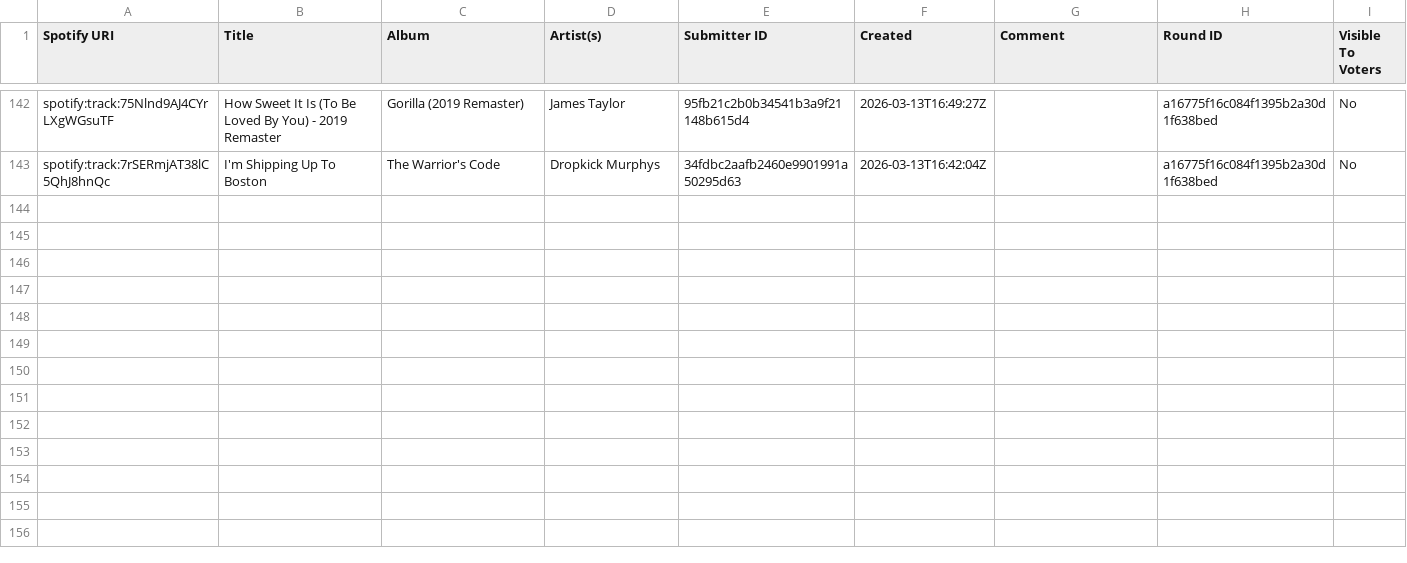
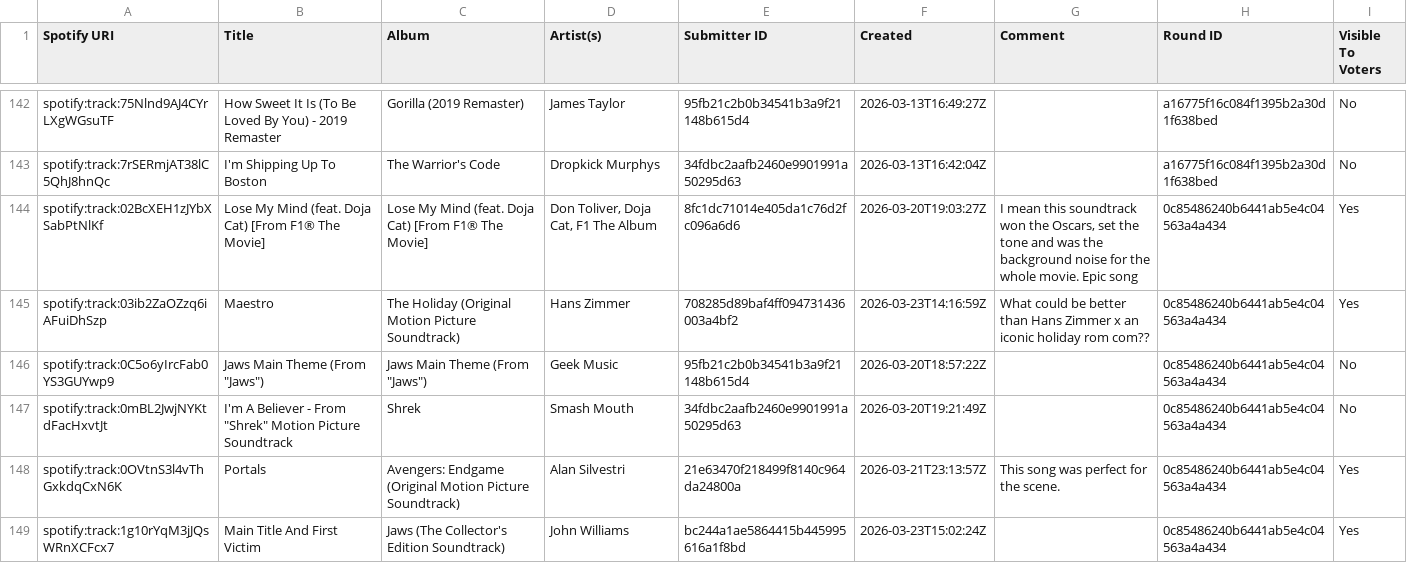
Before and after one commit to danielbsimpson/work-music-league-leaderboard, a CSV file: data/US_Leagues/us_league_current/submissions.csv, drawn as a sheet; only a part is shown, gaps mark what is left out; the diff covers the shown part only.

Commit message:
Add Movie Scores round and submissions
Add a new "Movie Scores" round to rounds.csv (id 0c85486240b6441ab5e4c04563a4a434) with playlist link. Append multiple soundtrack submissions to submissions.csv referencing the new round (including tracks like "Lose My Mind", "Maestro", "Jaws Main Theme", etc.) and add corresponding votes/comments entries to votes.csv. Enables the new cinematic-themed round and records initial community votes.

```diff
--- a/data/US_Leagues/us_league_current/submissions.csv
+++ b/data/US_Leagues/us_league_current/submissions.csv
@@ -143 +143,7 @@ spotify:track:75Nlnd9AJ4CYrLXgWGsuTF,How Sweet It Is (To Be Loved By You) - 2019
 spotify:track:7rSERmjAT38lC5QhJ8hnQc,I'm Shipping Up To Boston,The Warrior's Code,Dropkick Murphys,34fdbc2aafb2460e9901991a50295d63,2026-03-13T16:42:04Z,,a16775f16c084f1395b2a30d1f638bed,No
+spotify:track:02BcXEH1zJYbXSabPtNlKf,Lose My Mind (feat. Doja Cat) [From F1® The Movie],Lose My Mind (feat. Doja Cat) [From F1® The Movie],"Don Toliver, Doja Cat, F1 The Album",8fc1dc71014e405da1c76d2fc096a6d6,2026-03-20T19:03:27Z,"I mean this soundtrack won the Oscars, set the tone and was the background noise for the whole movie. Epic song",0c85486240b6441ab5e4c04563a4a434,Yes
+spotify:track:03ib2ZaOZzq6iAFuiDhSzp,Maestro,The Holiday (Original Motion Picture Soundtrack),Hans Zimmer,708285d89baf4ff094731436003a4bf2,2026-03-23T14:16:59Z,What could be better than Hans Zimmer x an iconic holiday rom com??,0c85486240b6441ab5e4c04563a4a434,Yes
+spotify:track:0C5o6yIrcFab0YS3GUYwp9,"Jaws Main Theme (From ""Jaws"")","Jaws Main Theme (From ""Jaws"")",Geek Music,95fb21c2b0b34541b3a9f21148b615d4,2026-03-20T18:57:22Z,,0c85486240b6441ab5e4c04563a4a434,No
+spotify:track:0mBL2JwjNYKtdFacHxvtJt,"I'm A Believer - From ""Shrek"" Motion Picture Soundtrack",Shrek,Smash Mouth,34fdbc2aafb2460e9901991a50295d63,2026-03-20T19:21:49Z,,0c85486240b6441ab5e4c04563a4a434,No
+spotify:track:0OVtnS3l4vThGxkdqCxN6K,Portals,Avengers: Endgame (Original Motion Picture Soundtrack),Alan Silvestri,21e63470f218499f8140c964da24800a,2026-03-21T23:13:57Z,This song was perfect for the scene.,0c85486240b6441ab5e4c04563a4a434,Yes
+spotify:track:1g10rYqM3jJQsWRnXCFcx7,Main Title And First Victim,Jaws (The Collector's Edition Soundtrack),John Williams,bc244a1ae5864415b445995616a1f8bd,2026-03-23T15:02:24Z,,0c85486240b6441ab5e4c04563a4a434,Yes
```
Also changed, not shown: 18 added rows elsewhere in this file, data/US_Leagues/us_league_current/rounds.csv, 1 other file.
